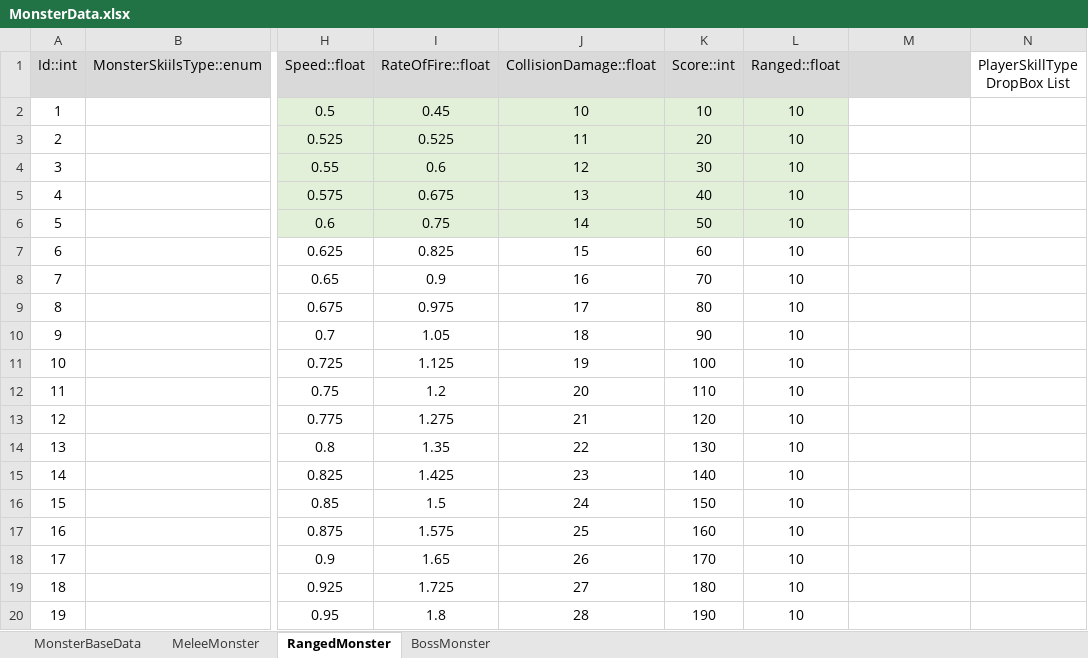
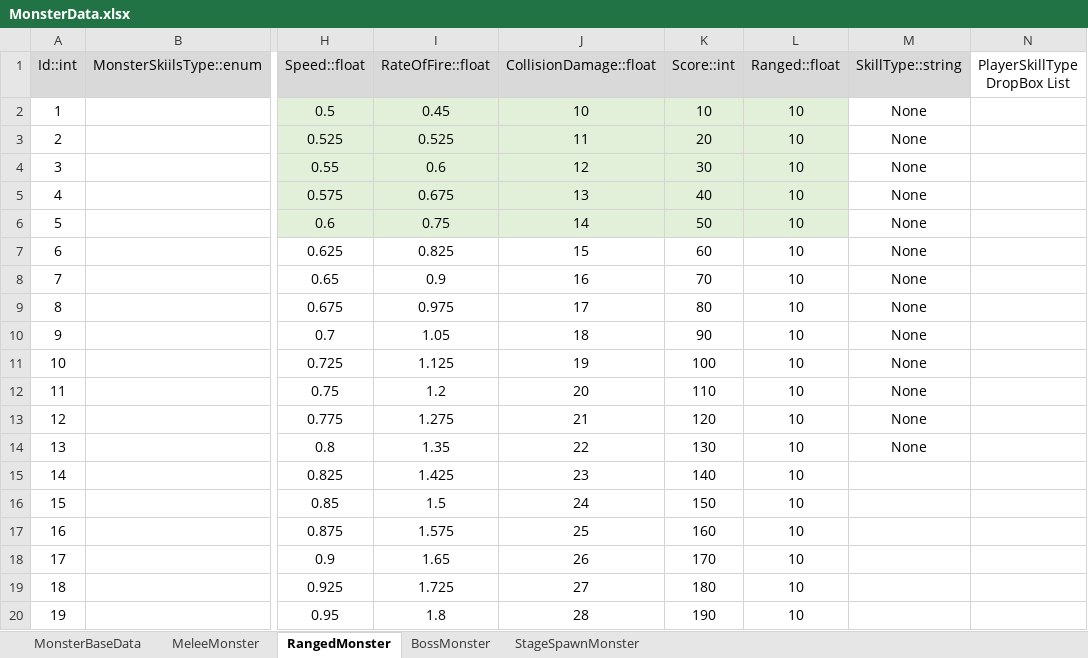
Before and after one commit to kory199/Unity-UnityKoreaAward, an Excel workbook: Assets/ExcelDataTables/MonsterData.xlsx, sheet RangedMonster, drawn as a sheet; only a part is shown, gaps mark what is left out; values as stored, in another font and other column widths than the file's, no borders; table styles not drawn; the diff names each change by its address in the sheet, - before the commit and + after, or states it on an @@ line.

```diff
--- a/Assets/ExcelDataTables/MonsterData.xlsx (sheet RangedMonster)
+++ b/Assets/ExcelDataTables/MonsterData.xlsx (sheet RangedMonster)
+sheet tab: StageSpawnMonster
-M1: (empty)
+M1: SkillType::string
-M2:M14 (SkillType::string): (empty)
+M2:M14 (SkillType::string): None
```
Also changed, not shown: sheet BossMonster, sheet MeleeMonster, Assets/ExcelDataTables/PlayerStatus.xlsx, Assets/ExcelDataTables/StageData.xlsx, 2 other files.
